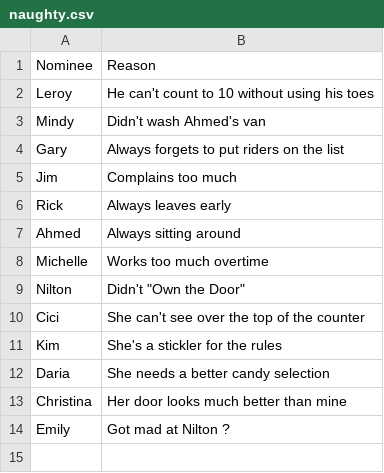
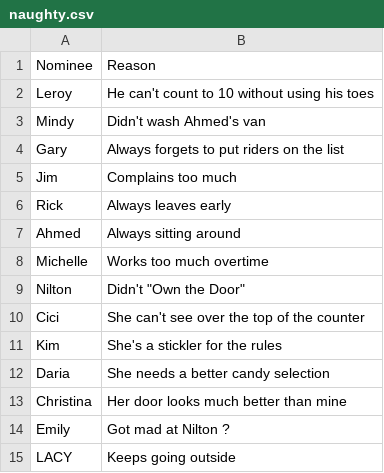
Before and after one commit to nwilson1211-cmyk/naughty-nice-dashboard, a CSV file: naughty.csv, drawn as a sheet; the diff names each change by its address in the sheet, - before the commit and + after, or states it on an @@ line.

Commit message:
Update naughty.csv from Google Form (nominee + reason only)

```diff
--- a/naughty.csv
+++ b/naughty.csv
+row 15: LACY | Keeps going outside
```
